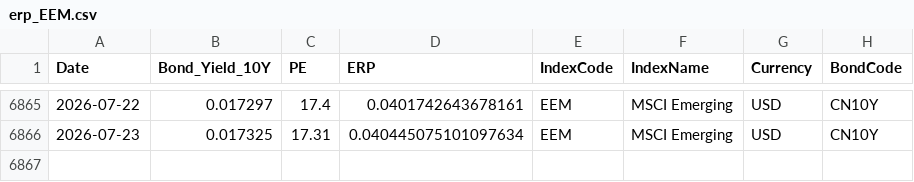
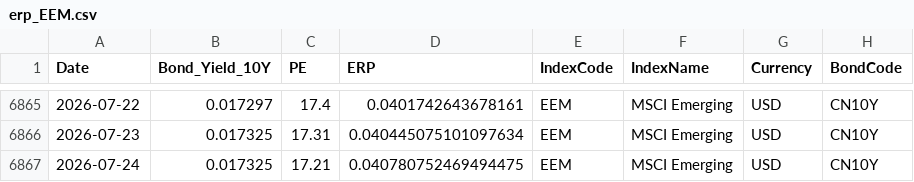
Before and after one commit to ChiaraVan1/equity-risk-premium-monitor, a CSV file: data/erp_EEM.csv, drawn as a sheet; only a part is shown, gaps mark what is left out; the diff names each change by its address in the sheet, - before the commit and + after, or states it on an @@ line.

```diff
--- a/data/erp_EEM.csv
+++ b/data/erp_EEM.csv
+row 6867: 2026-07-24 | 0.017325 | 17.21 | 0.040780752469494475 | EEM | MSCI Emerging | USD | CN10Y
```
Also changed, not shown: data/erp_EWG.csv, data/erp_EWJ.csv, 7 other files.
